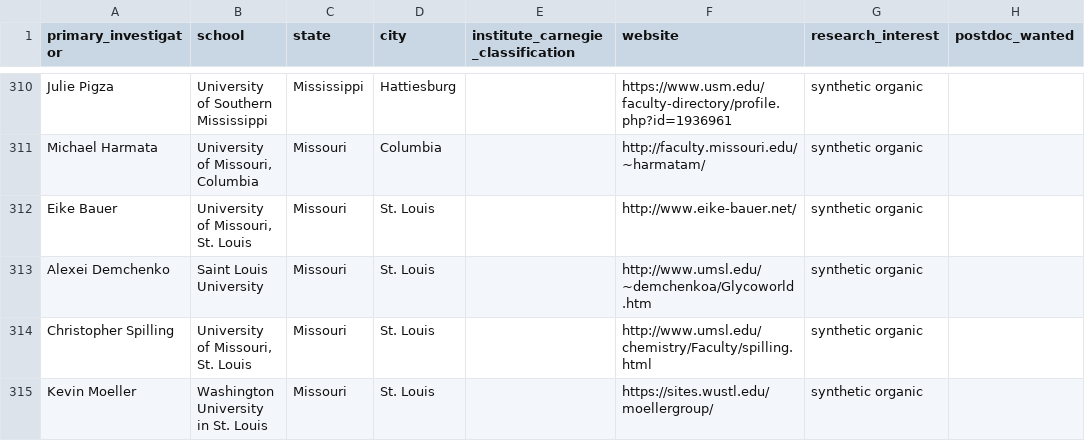
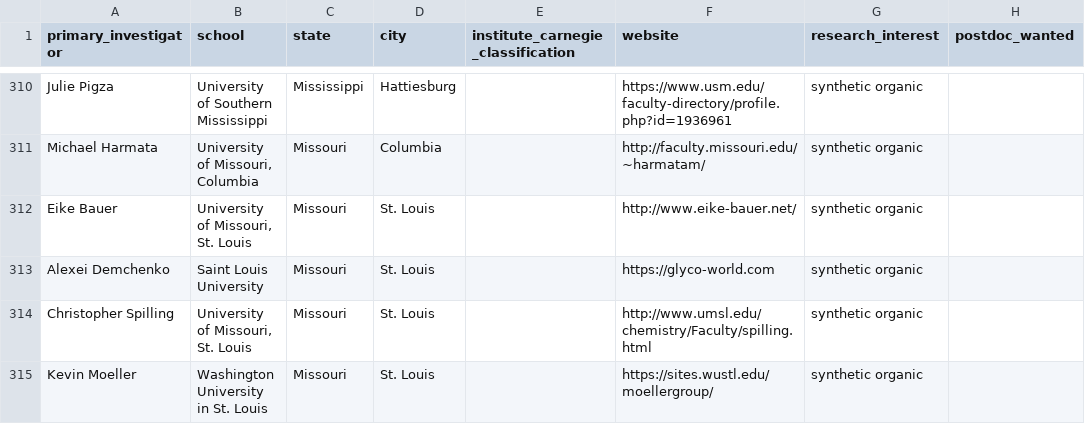
Before and after one commit to khoivan88/organiclinks-v2, a CSV file: data/organiclinks_db.csv, drawn as a sheet; only a part is shown, gaps mark what is left out; the diff names each change by its address in the sheet, - before the commit and + after, or states it on an @@ line.

Commit message:
Committing spreadsheet content on 12/27/2021: by b-myers@onu.edu changed URL

```diff
--- a/data/organiclinks_db.csv
+++ b/data/organiclinks_db.csv
-F313 (website): http://www.umsl.edu/~demchenkoa/Glycoworld.htm
+F313 (website): https://glyco-world.com
```
